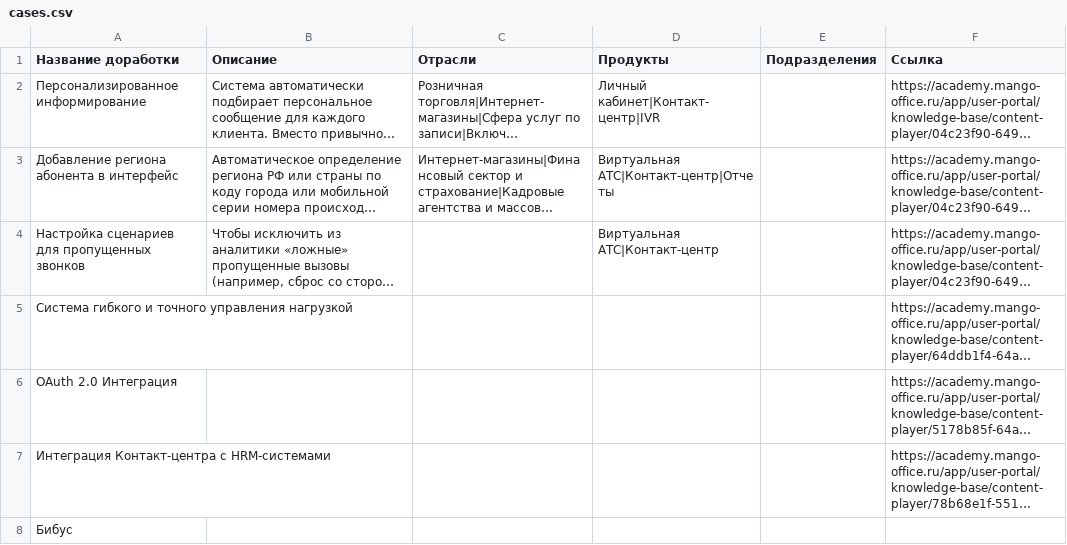
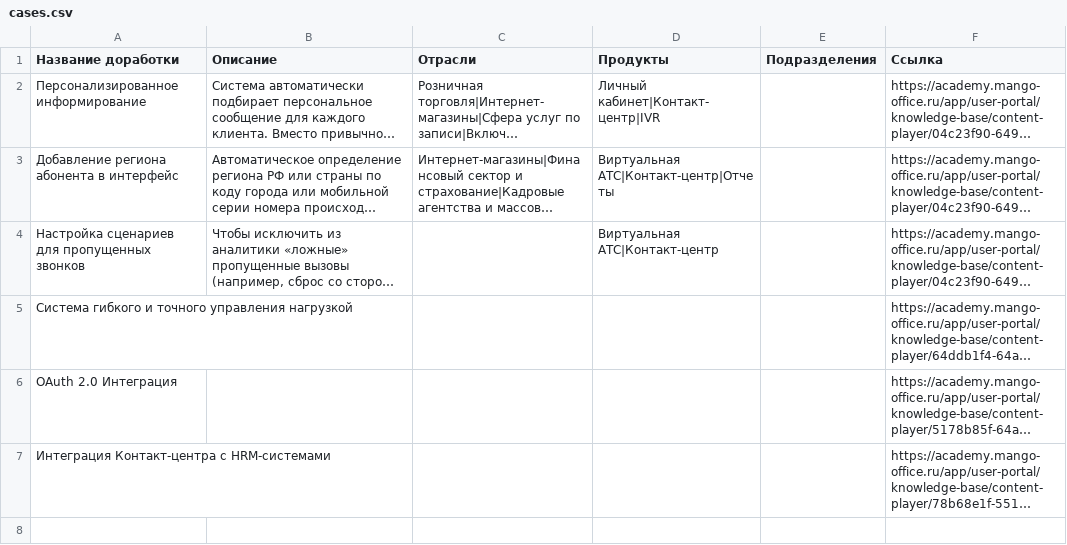
Before and after one commit to alexanderglotov994-debug/marketplace, a CSV file: data/cases.csv, drawn as a sheet; long unchanged cells end in …; the diff names each change by its address in the sheet, - before the commit and + after, or states it on an @@ line.

Commit message:
Update cases.csv via Admin Panel

```diff
--- a/data/cases.csv
+++ b/data/cases.csv
-row 8: Бибус
```
